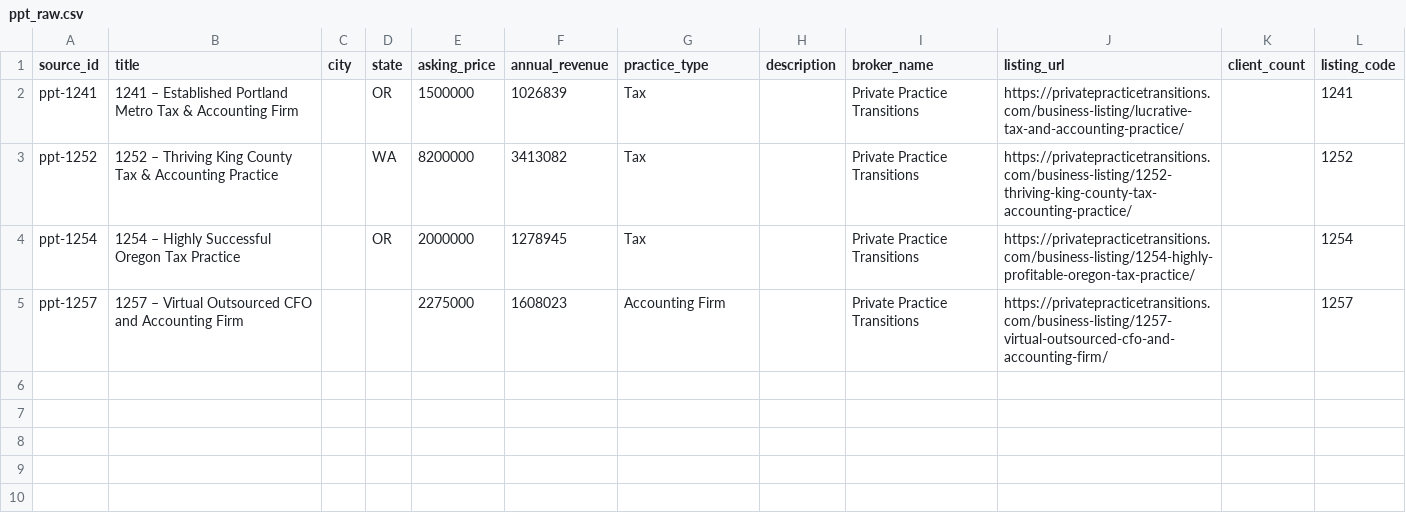
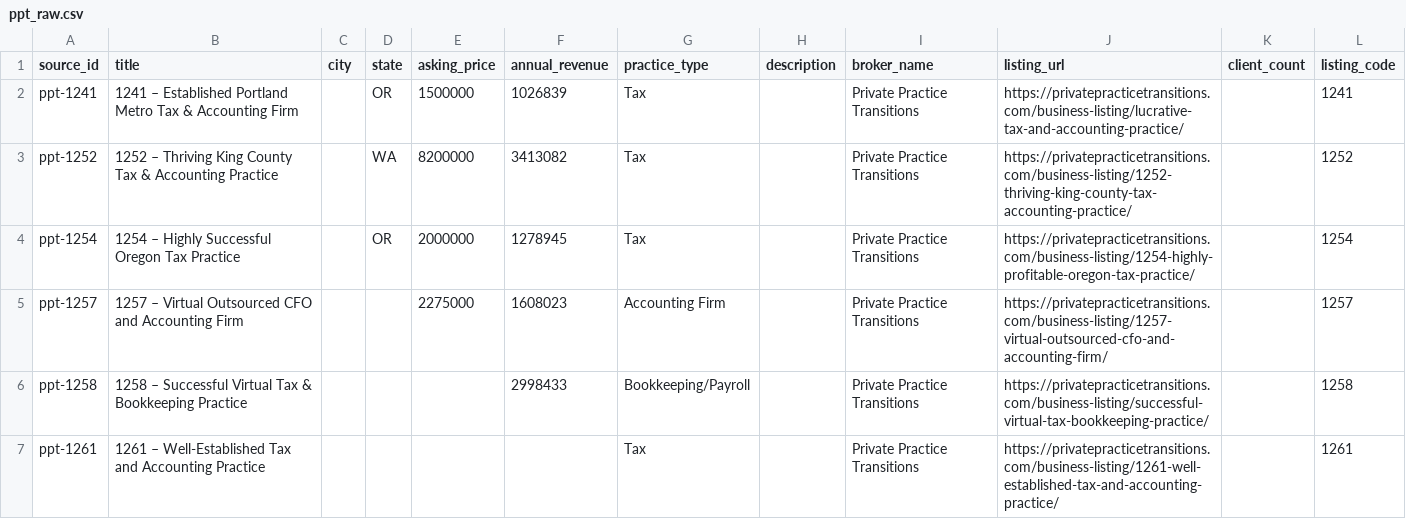
Before and after one commit to DentalAI22/accounting-market-scrapers, a CSV file: output/ppt_raw.csv, drawn as a sheet; the diff names each change by its address in the sheet, - before the commit and + after, or states it on an @@ line.

Commit message:
chore(accounting): refresh listings 2026-07-30T10:59Z

```diff
--- a/output/ppt_raw.csv
+++ b/output/ppt_raw.csv
+row 6: ppt-1258 | 1258 – Successful Virtual Tax & Bookkeeping Practice |  |  |  | 2998433 | Bookkeeping/Payroll |  | Private Practice Transitions | https://privatepracticetransitions.com/business-listing/successful-virtual-tax-bookkeeping-practice/ |  | 1258
+row 7: ppt-1261 | 1261 – Well-Established Tax and Accounting Practice |  |  |  |  | Tax |  | Private Practice Transitions | https://privatepracticetransitions.com/business-listing/1261-well-established-tax-and-accounting-practice/ |  | 1261
```
Also changed, not shown: 2 other files.
